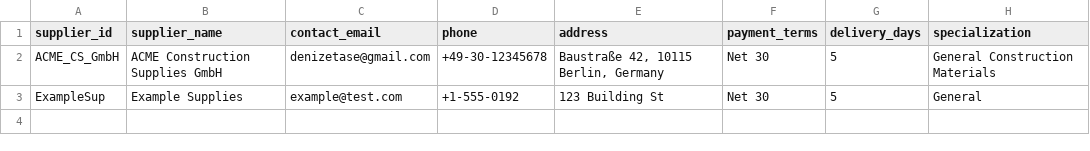
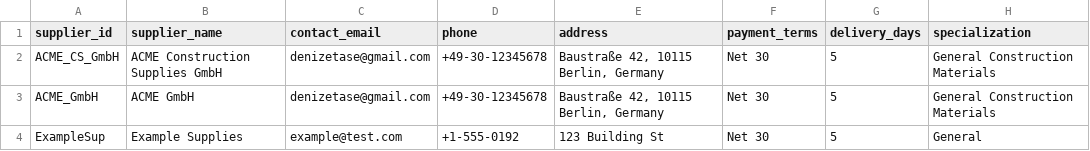
Before and after one commit to manuel-tran/nailed-it, a CSV file: suppliers.csv, drawn as a sheet; the diff names each change by its address in the sheet, - before the commit and + after, or states it on an @@ line.

Commit message:
email sending works now

```diff
--- a/suppliers.csv
+++ b/suppliers.csv
+row 3: ACME_GmbH | ACME GmbH | denizetase@gmail.com | +49-30-12345678 | Baustraße 42, 10115 Berlin, Germany | Net 30 | 5 | General Construction Materials
```
Also changed, not shown: contracts.csv, inventory.csv, 2 other files.
